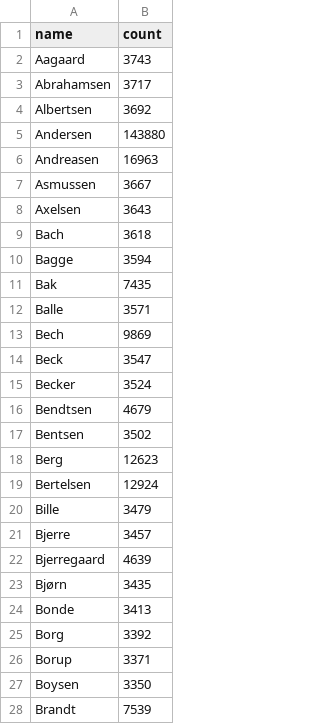
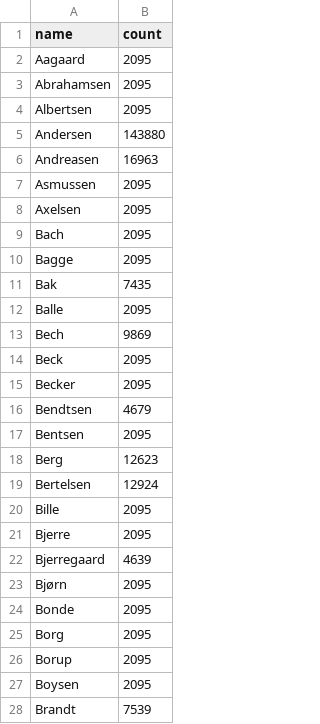
Before and after one commit to larvit/fejkdata, a TSV file: data/da_DK/last-name.tsv, drawn as a sheet; only a part is shown; the diff covers the shown part only.

```diff
--- a/data/da_DK/last-name.tsv
+++ b/data/da_DK/last-name.tsv
@@ -1,28 +1,28 @@
 name	count
-Aagaard	3743
-Abrahamsen	3717
-Albertsen	3692
+Aagaard	2095
+Abrahamsen	2095
+Albertsen	2095
 Andersen	143880
 Andreasen	16963
-Asmussen	3667
-Axelsen	3643
-Bach	3618
-Bagge	3594
+Asmussen	2095
+Axelsen	2095
+Bach	2095
+Bagge	2095
 Bak	7435
-Balle	3571
+Balle	2095
 Bech	9869
-Beck	3547
-Becker	3524
+Beck	2095
+Becker	2095
 Bendtsen	4679
-Bentsen	3502
+Bentsen	2095
 Berg	12623
 Bertelsen	12924
-Bille	3479
-Bjerre	3457
+Bille	2095
+Bjerre	2095
 Bjerregaard	4639
-Bjørn	3435
-Bonde	3413
-Borg	3392
-Borup	3371
-Boysen	3350
+Bjørn	2095
+Bonde	2095
+Borg	2095
+Borup	2095
+Boysen	2095
 Brandt	7539
```
Also changed, not shown: 96 edited cells elsewhere in this file, data/da_DK/first-name.tsv, 5 other files.
